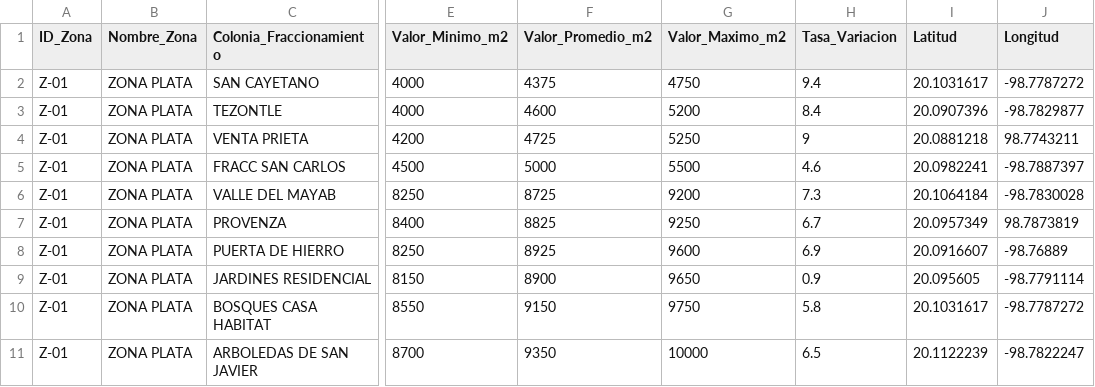
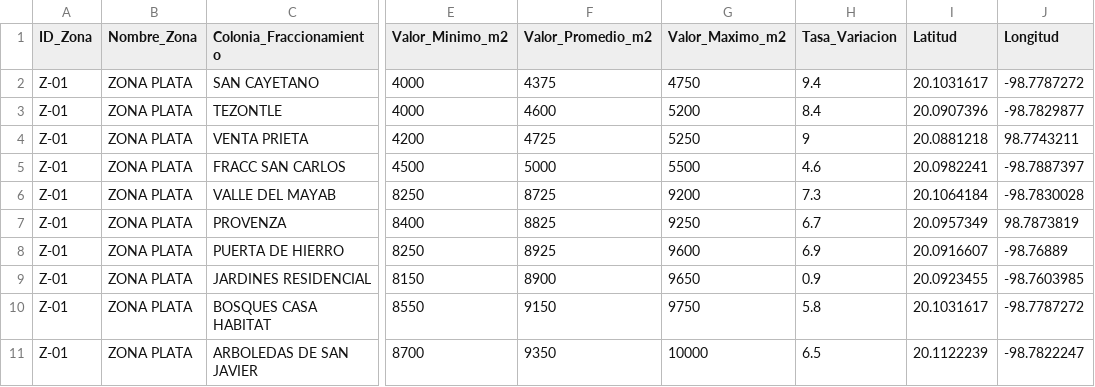
Before and after one commit to arcano-ai-studio/app-guia-precios-pachuca, a CSV file: Guia_Inmobiliaria_Pachuca.csv, drawn as a sheet; only a part is shown, gaps mark what is left out; the diff names each change by its address in the sheet, - before the commit and + after, or states it on an @@ line.

Commit message:
Add files via upload

```diff
--- a/Guia_Inmobiliaria_Pachuca.csv
+++ b/Guia_Inmobiliaria_Pachuca.csv
-I9 (Latitud): 20.095605
+I9 (Latitud): 20.0923455
-J9 (Longitud): -98.7791114
+J9 (Longitud): -98.7603985
```
